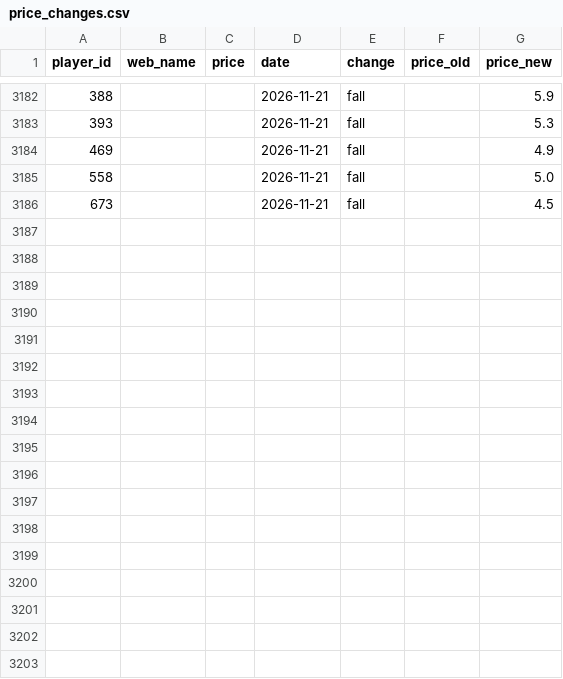
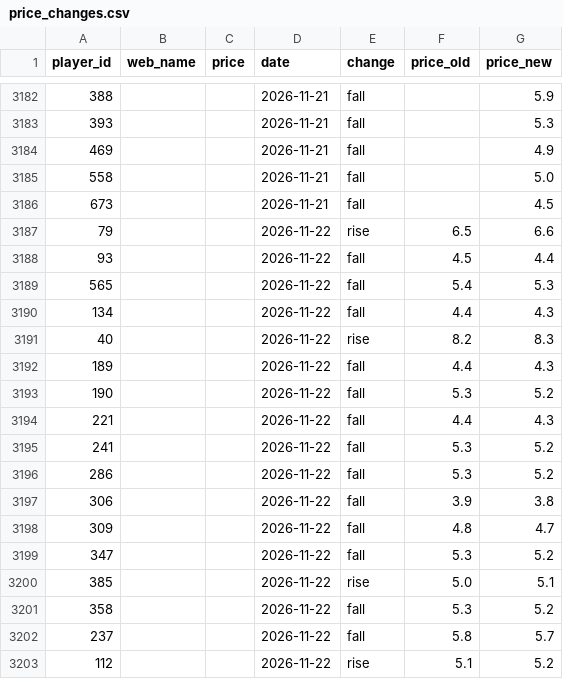
Before and after one commit to dauadaishaya9-lab/Fpl-price-predictor-, a CSV file: data/price_changes.csv, drawn as a sheet; only a part is shown, gaps mark what is left out.

```diff
--- a/data/price_changes.csv
+++ b/data/price_changes.csv
@@ -3186 +3186,18 @@ player_id,web_name,price,date,change,price_old,price_new
 673,,,2026-11-21,fall,,4.5
+79,,,2026-11-22,rise,6.5,6.6
+93,,,2026-11-22,fall,4.5,4.4
+565,,,2026-11-22,fall,5.4,5.3
+134,,,2026-11-22,fall,4.4,4.3
+40,,,2026-11-22,rise,8.2,8.3
+189,,,2026-11-22,fall,4.4,4.3
+190,,,2026-11-22,fall,5.3,5.2
+221,,,2026-11-22,fall,4.4,4.3
+241,,,2026-11-22,fall,5.3,5.2
+286,,,2026-11-22,fall,5.3,5.2
+306,,,2026-11-22,fall,3.9,3.8
+309,,,2026-11-22,fall,4.8,4.7
+347,,,2026-11-22,fall,5.3,5.2
+385,,,2026-11-22,rise,5.0,5.1
+358,,,2026-11-22,fall,5.3,5.2
+237,,,2026-11-22,fall,5.8,5.7
+112,,,2026-11-22,rise,5.1,5.2
```
Also changed, not shown: data/evaluation.csv, data/last_prices.csv, 5 other files.
